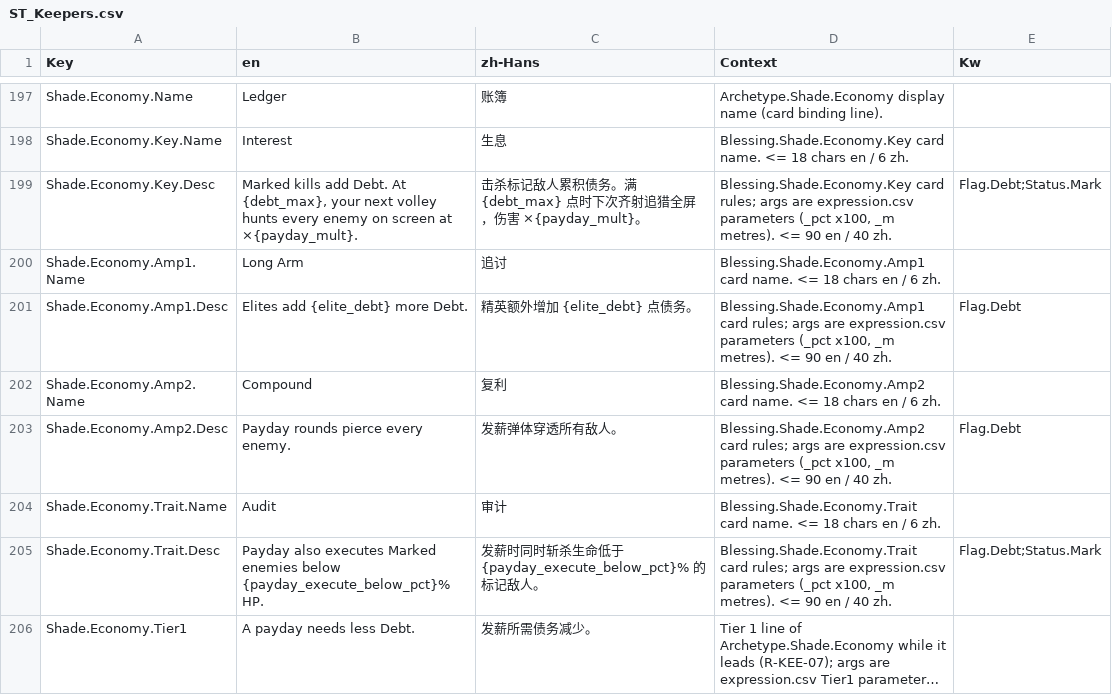
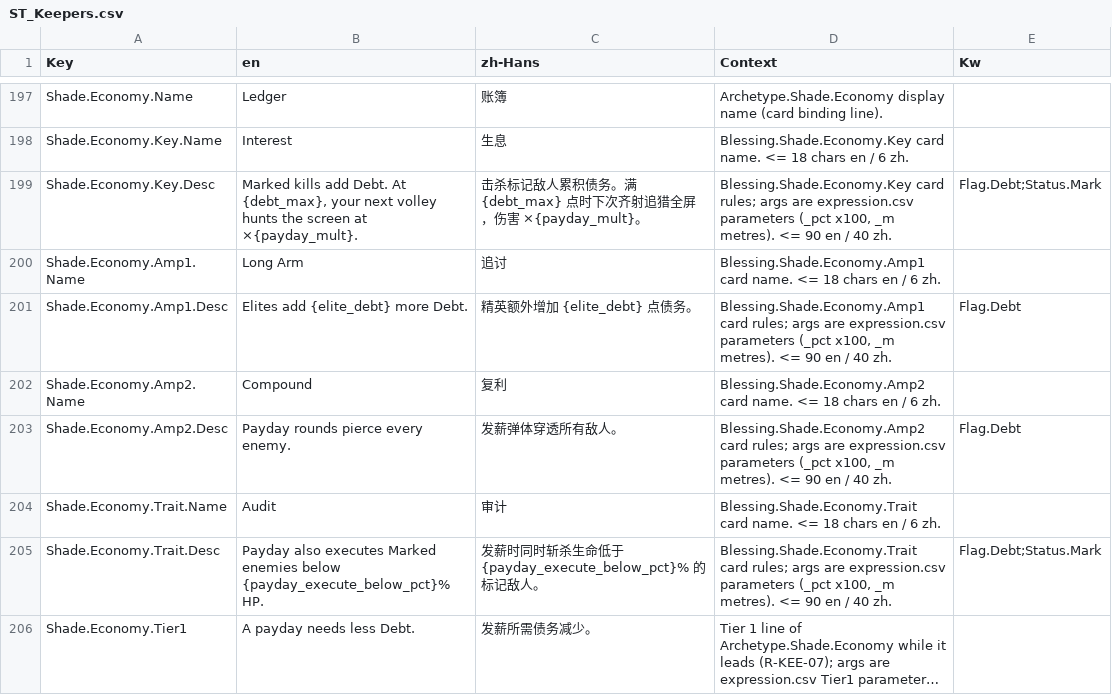
Before and after one commit to AaronJin0323/RogueGame, a CSV file: Content/DT/Text/ST_Keepers.csv, drawn as a sheet; only a part is shown, gaps mark what is left out; long unchanged cells end in ….

```diff
--- a/Content/DT/Text/ST_Keepers.csv
+++ b/Content/DT/Text/ST_Keepers.csv
@@ -198,3 +198,3 @@ Shade.Economy.Name,Ledger,账簿,Archetype.Shade.Economy display name (card bind
 Shade.Economy.Key.Name,Interest,生息,Blessing.Shade.Economy.Key card name. <= 18 chars en / 6 zh.,
-Shade.Economy.Key.Desc,"Marked kills add Debt. At {debt_max}, your next volley hunts every enemy on screen at ×{payday_mult}.",击杀标记敌人累积债务。满 {debt_max} 点时下次齐射追猎全屏，伤害 ×{payday_mult}。,"Blessing.Shade.Economy.Key card rules; args are expression.csv parameters (_pct x100, _m metres). <= 90 en / 40 zh.",Flag.Debt;Status.Mark
+Shade.Economy.Key.Desc,"Marked kills add Debt. At {debt_max}, your next volley hunts the screen at ×{payday_mult}.",击杀标记敌人累积债务。满 {debt_max} 点时下次齐射追猎全屏，伤害 ×{payday_mult}。,"Blessing.Shade.Economy.Key card rules; args are expression.csv parameters (_pct x100, _m metres). <= 90 en / 40 zh.",Flag.Debt;Status.Mark
 Shade.Economy.Amp1.Name,Long Arm,追讨,Blessing.Shade.Economy.Amp1 card name. <= 18 chars en / 6 zh.,
```
Also changed, not shown: 14 other files.
